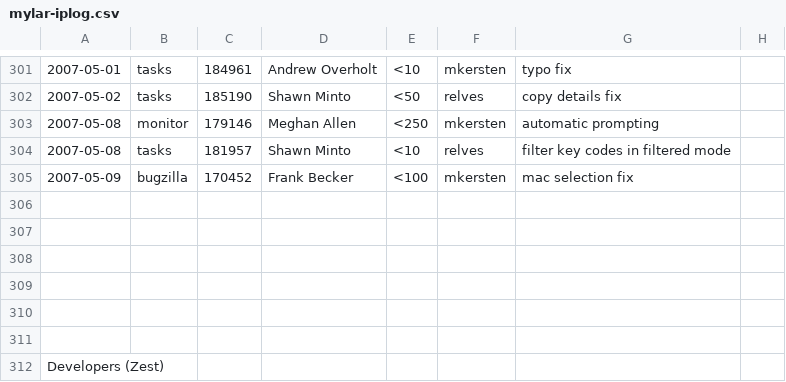
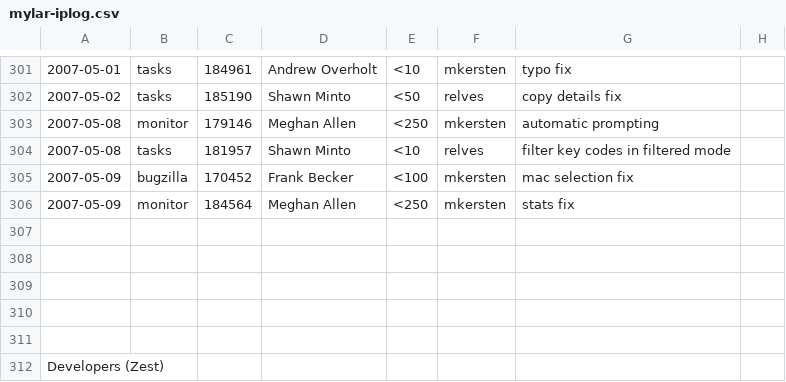
Before and after one commit to eclipse-mylyn/mylyn-website, a CSV file: doc/mylar-iplog.csv, drawn as a sheet; only a part is shown, gaps mark what is left out; the diff names each change by its address in the sheet, - before the commit and + after, or states it on an @@ line.

Commit message:
NEW - bug 184564: show top N commands/actions on the community stats web page https://bugs.eclipse.org/bugs/show_bug.cgi?id=184564

```diff
--- a/doc/mylar-iplog.csv
+++ b/doc/mylar-iplog.csv
-row 306: (empty)
+row 306: 2007-05-09 | monitor | 184564 | Meghan Allen | <250 | mkersten | stats fix
```
Also changed, not shown: 1 other file.
